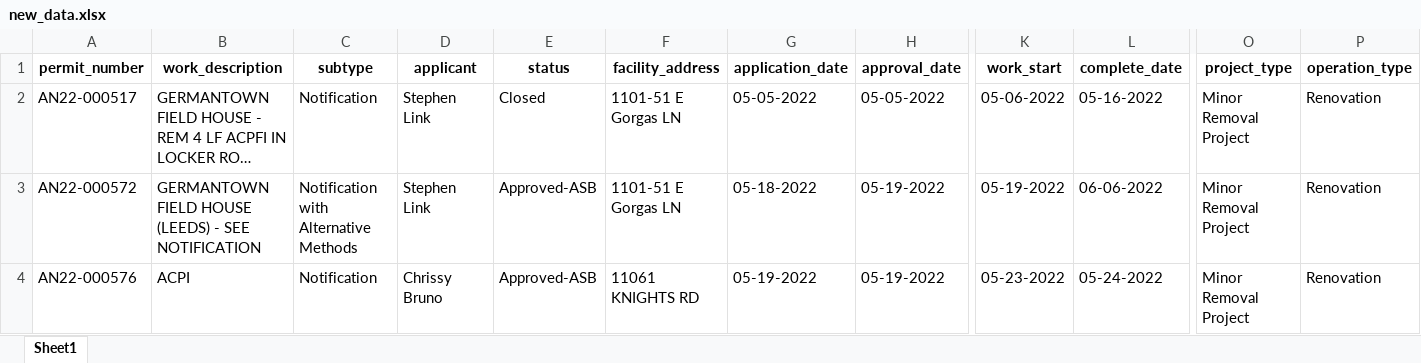
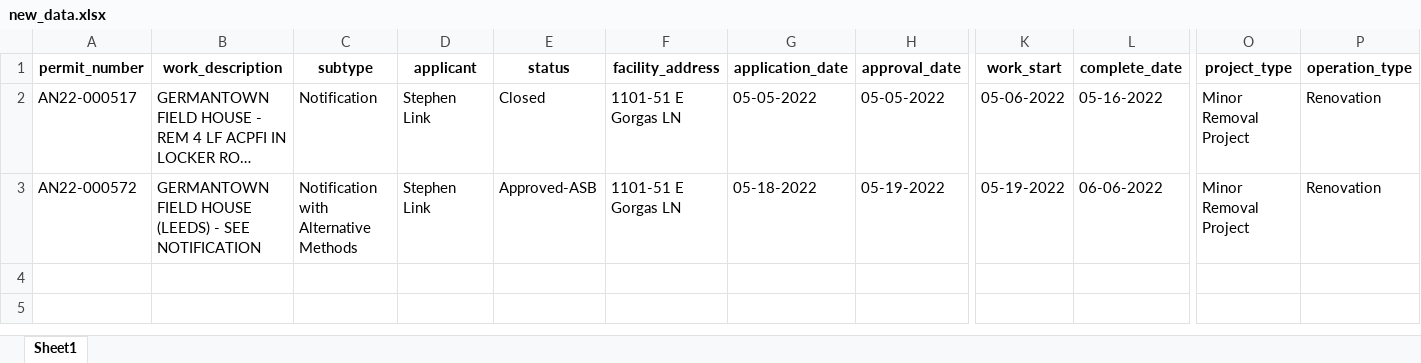
Before and after one commit to PhilaController/asbestos-dashboard-data, an Excel workbook: data/interim/new_data.xlsx, sheet Sheet1, drawn as a sheet; only a part is shown, gaps mark what is left out; long unchanged cells end in …; values as stored, in another font and other column widths than the file's, no borders; rows hold the shown columns only; the diff names each change by its address in the sheet, - before the commit and + after, or states it on an @@ line.

```diff
--- a/data/interim/new_data.xlsx (sheet Sheet1)
+++ b/data/interim/new_data.xlsx (sheet Sheet1)
-row 4: AN22-000576 | ACPI | Notification | Chrissy Bruno | Approved-ASB | 11061 KNIGHTS RD | 05-19-2022 | 05-19-2022 | 05-23-2022 | 05-24-2022 | Minor Removal Project | Renovation
```
Also changed, not shown: data/interim/missing_geocoded_addresses.xlsx, 1 other file.
